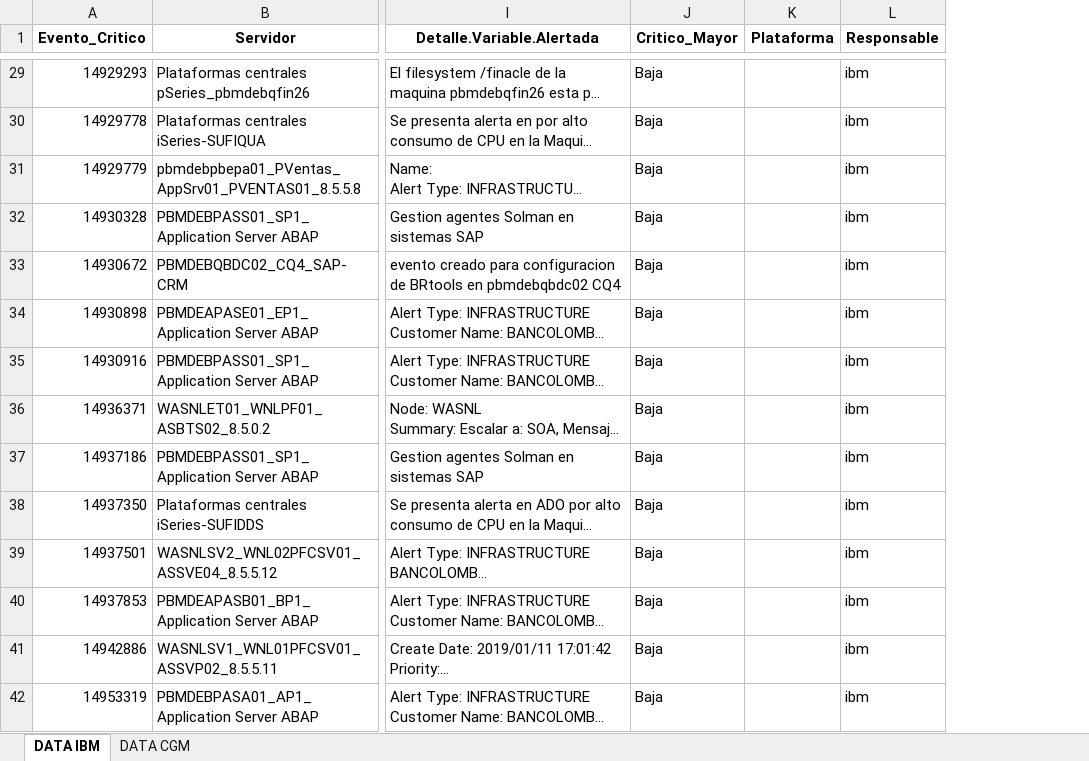
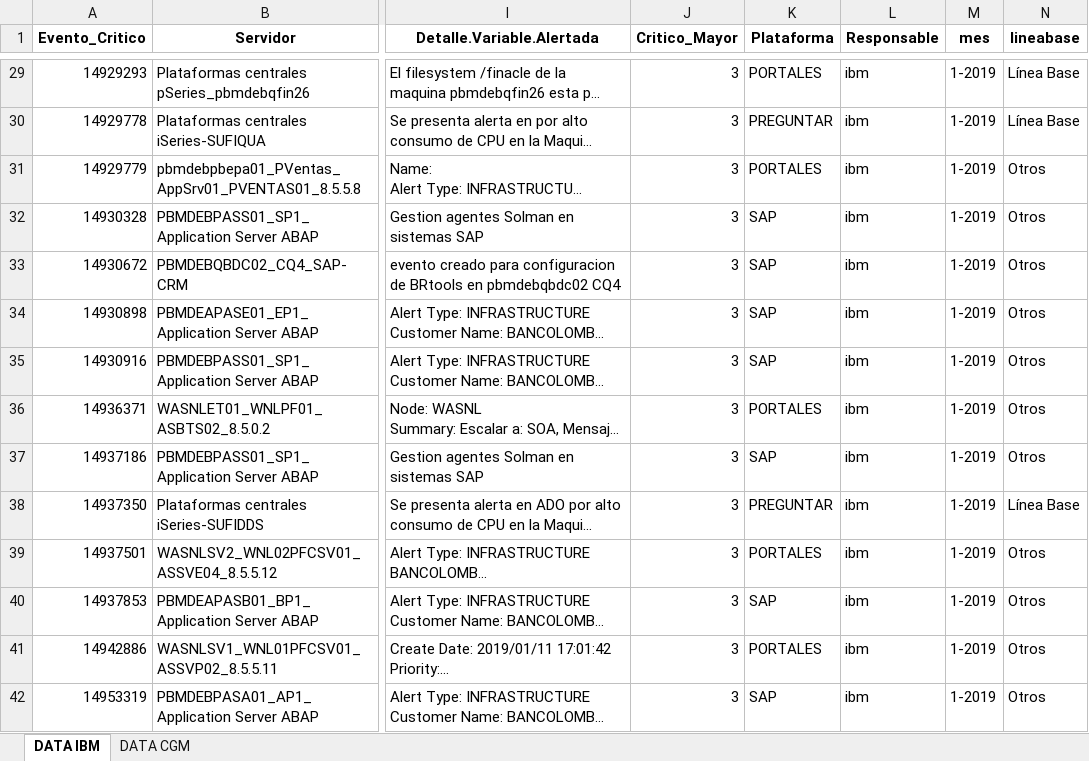
Before and after one commit to mariaocampo/volumetria, an Excel workbook: Resultado.xlsx, sheet DATA IBM, drawn as a sheet; only a part is shown, gaps mark what is left out; long unchanged cells end in …; values as stored, in another font and other column widths than the file's, no borders; the diff covers the shown part only; the diff names each change by its address in the sheet, - before the commit and + after, or states it on an @@ line.

```diff
--- a/Resultado.xlsx (sheet DATA IBM)
+++ b/Resultado.xlsx (sheet DATA IBM)
+column M (mes), rows 29-42: all 1-2019
+column N (lineabase), rows 29-42: Línea Base | Línea Base | Otros | Otros | Otros | Otros | Otros | Otros | Otros | Línea Base | Otros | Otros | Otros | Otros
-J29:J42 (Critico_Mayor): Baja
+J29:J42 (Critico_Mayor): 3
-K29 (Plataforma): (empty)
+K29 (Plataforma): PORTALES
-K30 (Plataforma): (empty)
+K30 (Plataforma): PREGUNTAR
-K31 (Plataforma): (empty)
+K31 (Plataforma): PORTALES
-K32:K35 (Plataforma): (empty)
+K32:K35 (Plataforma): SAP
-K36 (Plataforma): (empty)
+K36 (Plataforma): PORTALES
-K37 (Plataforma): (empty)
+K37 (Plataforma): SAP
-K38 (Plataforma): (empty)
+K38 (Plataforma): PREGUNTAR
-K39 (Plataforma): (empty)
+K39 (Plataforma): PORTALES
-K40 (Plataforma): (empty)
+K40 (Plataforma): SAP
-K41 (Plataforma): (empty)
+K41 (Plataforma): PORTALES
-K42 (Plataforma): (empty)
+K42 (Plataforma): SAP
```
Also changed, not shown: 1234 edited cells elsewhere in this sheet, sheet DATA CGM, reportes/condiciones.xlsx, 11 other files.
